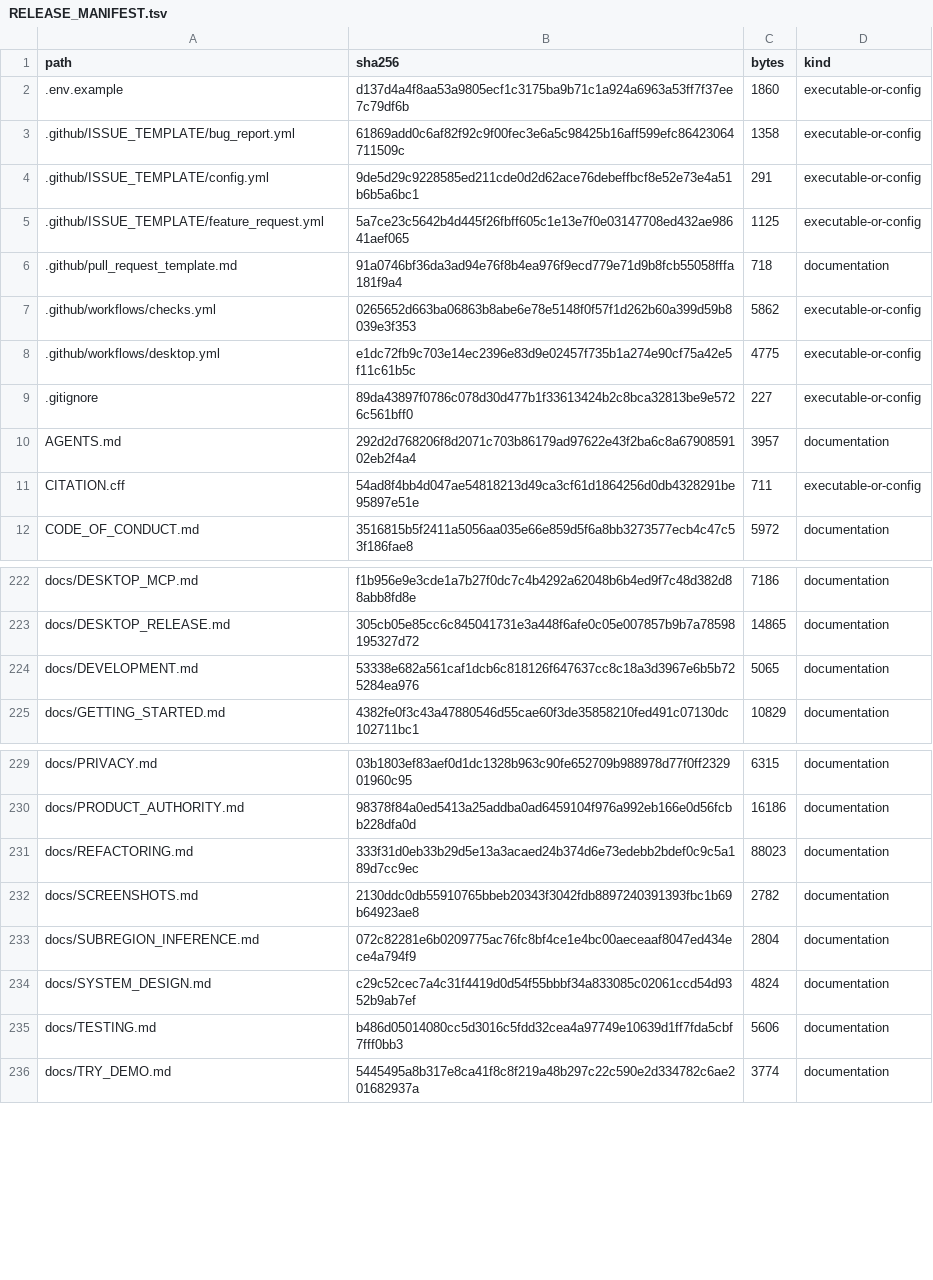
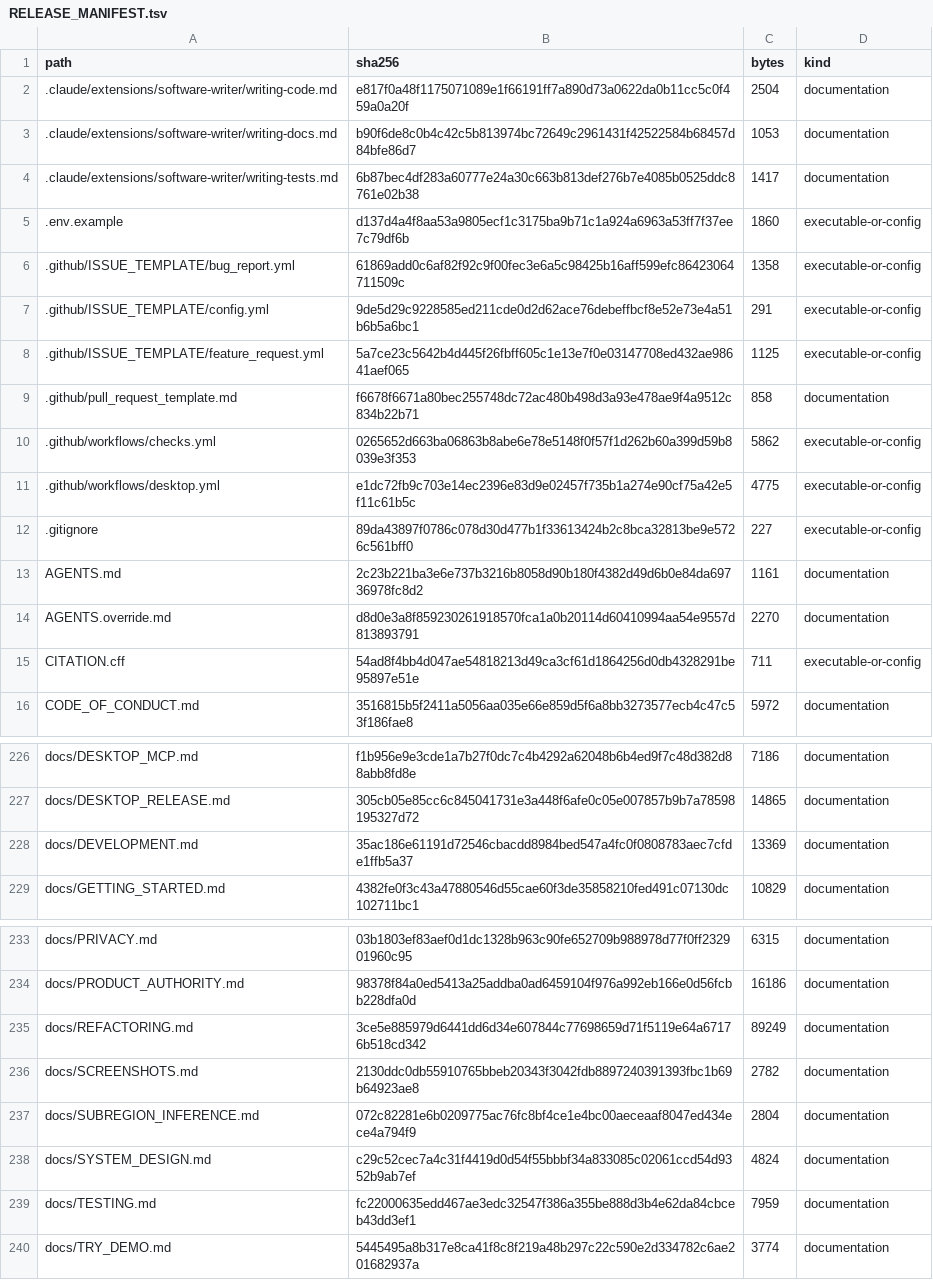
Before and after one commit to kajeesan/Open-Health-Atlas, a TSV file: RELEASE_MANIFEST.tsv, drawn as a sheet; only a part is shown, gaps mark what is left out.

```diff
--- a/RELEASE_MANIFEST.tsv
+++ b/RELEASE_MANIFEST.tsv
@@ -1,2 +1,5 @@
 path	sha256	bytes	kind
+.claude/extensions/software-writer/writing-code.md	e817f0a48f1175071089e1f66191ff7a890d73a0622da0b11cc5c0f459a0a20f	2504	documentation
+.claude/extensions/software-writer/writing-docs.md	b90f6de8c0b4c42c5b813974bc72649c2961431f42522584b68457d84bfe86d7	1053	documentation
+.claude/extensions/software-writer/writing-tests.md	6b87bec4df283a60777e24a30c663b813def276b7e4085b0525ddc8761e02b38	1417	documentation
 .env.example	d137d4a4f8aa53a9805ecf1c3175ba9b71c1a924a6963a53ff7f37ee7c79df6b	1860	executable-or-config
@@ -5,3 +8,3 @@ path	sha256	bytes	kind
 .github/ISSUE_TEMPLATE/feature_request.yml	5a7ce23c5642b4d445f26fbff605c1e13e7f0e03147708ed432ae98641aef065	1125	executable-or-config
-.github/pull_request_template.md	91a0746bf36da3ad94e76f8b4ea976f9ecd779e71d9b8fcb55058fffa181f9a4	718	documentation
+.github/pull_request_template.md	f6678f6671a80bec255748dc72ac480b498d3a93e478ae9f4a9512c834b22b71	858	documentation
 .github/workflows/checks.yml	0265652d663ba06863b8abe6e78e5148f0f57f1d262b60a399d59b8039e3f353	5862	executable-or-config
@@ -9,3 +12,4 @@ path	sha256	bytes	kind
 .gitignore	89da43897f0786c078d30d477b1f33613424b2c8bca32813be9e5726c561bff0	227	executable-or-config
-AGENTS.md	292d2d768206f8d2071c703b86179ad97622e43f2ba6c8a6790859102eb2f4a4	3957	documentation
+AGENTS.md	2c23b221ba3e6e737b3216b8058d90b180f4382d49d6b0e84da69736978fc8d2	1161	documentation
+AGENTS.override.md	d8d0e3a8f859230261918570fca1a0b20114d60410994aa54e9557d813893791	2270	documentation
 CITATION.cff	54ad8f4bb4d047ae54818213d49ca3cf61d1864256d0db4328291be95897e51e	711	executable-or-config
@@ -223,3 +227,3 @@ docs/DESKTOP_MCP.md	f1b956e9e3cde1a7b27f0dc7c4b4292a62048b6b4ed9f7c48d382d88abb8
 docs/DESKTOP_RELEASE.md	305cb05e85cc6c845041731e3a448f6afe0c05e007857b9b7a78598195327d72	14865	documentation
-docs/DEVELOPMENT.md	53338e682a561caf1dcb6c818126f647637cc8c18a3d3967e6b5b725284ea976	5065	documentation
+docs/DEVELOPMENT.md	35ac186e61191d72546cbacdd8984bed547a4fc0f0808783aec7cfde1ffb5a37	13369	documentation
 docs/GETTING_STARTED.md	4382fe0f3c43a47880546d55cae60f3de35858210fed491c07130dc102711bc1	10829	documentation
@@ -230,3 +234,3 @@ docs/PRIVACY.md	03b1803ef83aef0d1dc1328b963c90fe652709b988978d77f0ff232901960c95
 docs/PRODUCT_AUTHORITY.md	98378f84a0ed5413a25addba0ad6459104f976a992eb166e0d56fcbb228dfa0d	16186	documentation
-docs/REFACTORING.md	333f31d0eb33b29d5e13a3acaed24b374d6e73edebb2bdef0c9c5a189d7cc9ec	88023	documentation
+docs/REFACTORING.md	3ce5e885979d6441dd6d34e607844c77698659d71f5119e64a67176b518cd342	89249	documentation
 docs/SCREENSHOTS.md	2130ddc0db55910765bbeb20343f3042fdb8897240391393fbc1b69b64923ae8	2782	documentation
@@ -234,3 +238,3 @@ docs/SUBREGION_INFERENCE.md	072c82281e6b0209775ac76fc8bf4ce1e4bc00aeceaaf8047ed4
 docs/SYSTEM_DESIGN.md	c29c52cec7a4c31f4419d0d54f55bbbf34a833085c02061ccd54d9352b9ab7ef	4824	documentation
-docs/TESTING.md	b486d05014080cc5d3016c5fdd32cea4a97749e10639d1ff7fda5cbf7fff0bb3	5606	documentation
+docs/TESTING.md	fc22000635edd467ae3edc32547f386a355be888d3b4e62da84cbceb43dd3ef1	7959	documentation
 docs/TRY_DEMO.md	5445495a8b317e8ca41f8c8f219a48b297c22c590e2d334782c6ae201682937a	3774	documentation
```
Also changed, not shown: 9 other files.
